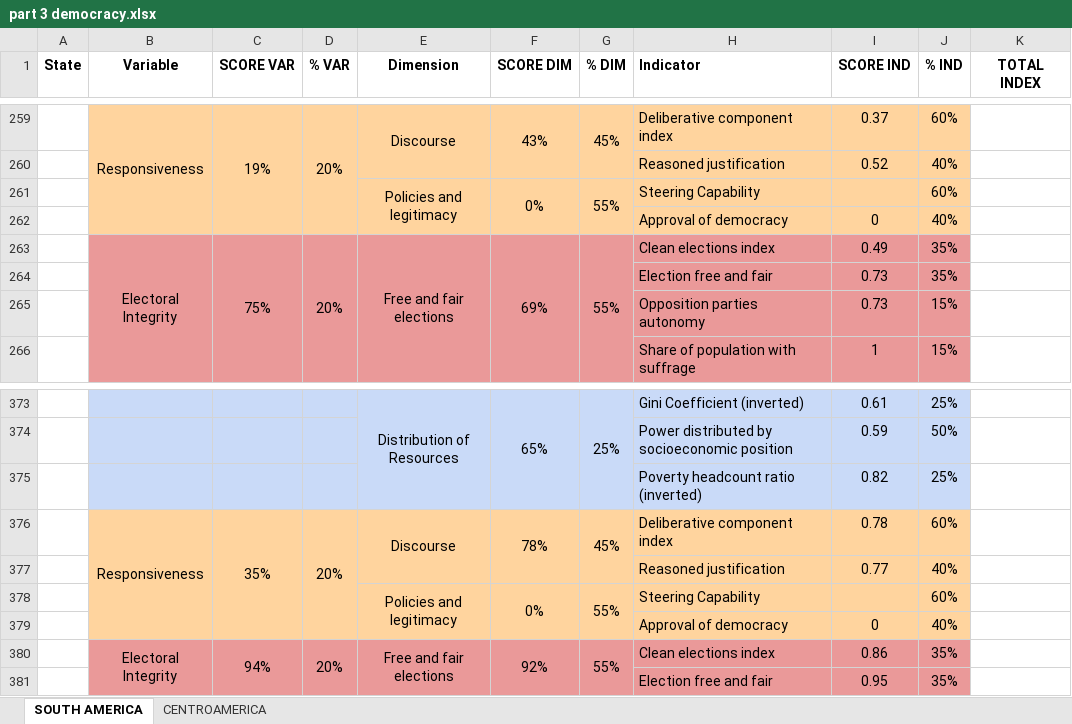
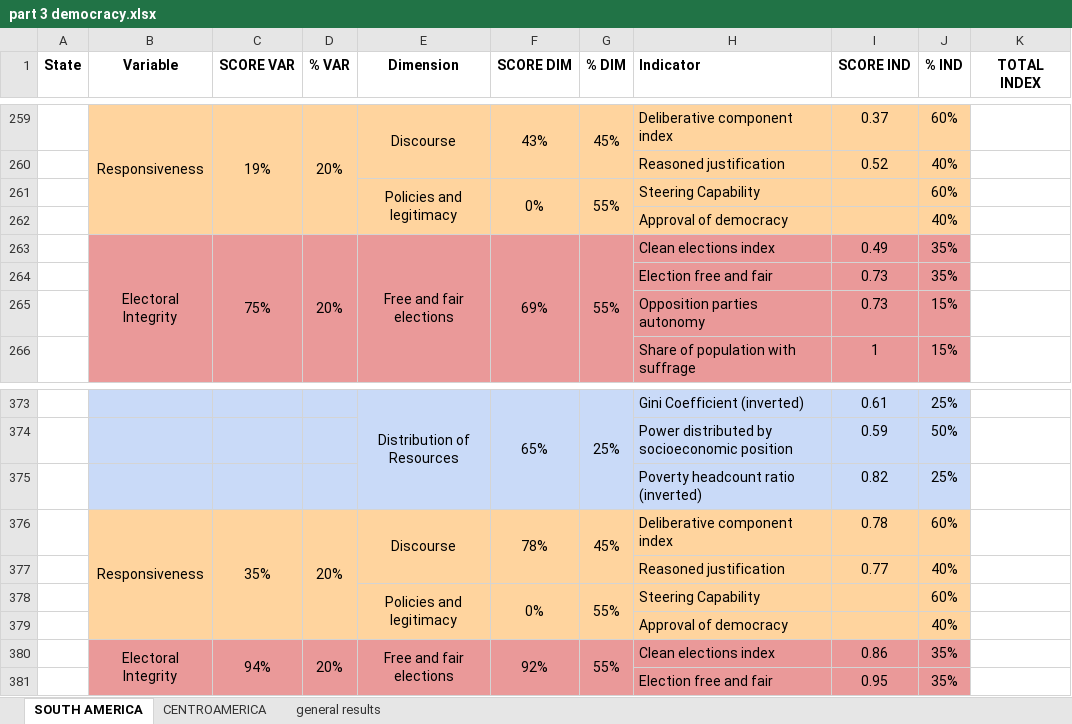
Before and after one commit to v0420-iaer/dgw-index, an Excel workbook: the index/part 3 democracy.xlsx, sheet SOUTH AMERICA, drawn as a sheet; only a part is shown, gaps mark what is left out; values as stored, in another font and other column widths than the file's, no borders; charts and pictures not drawn; the diff names each change by its address in the sheet, - before the commit and + after, or states it on an @@ line.

```diff
--- a/the index/part 3 democracy.xlsx (sheet SOUTH AMERICA)
+++ b/the index/part 3 democracy.xlsx (sheet SOUTH AMERICA)
+sheet tab: general results
-I262 (SCORE IND): 0
+I262 (SCORE IND): (empty)
-I379 (SCORE IND): 0
+I379 (SCORE IND): (empty)
```
Also changed, not shown: sheet CENTROAMERICA, charts or pictures, 3 other files.
